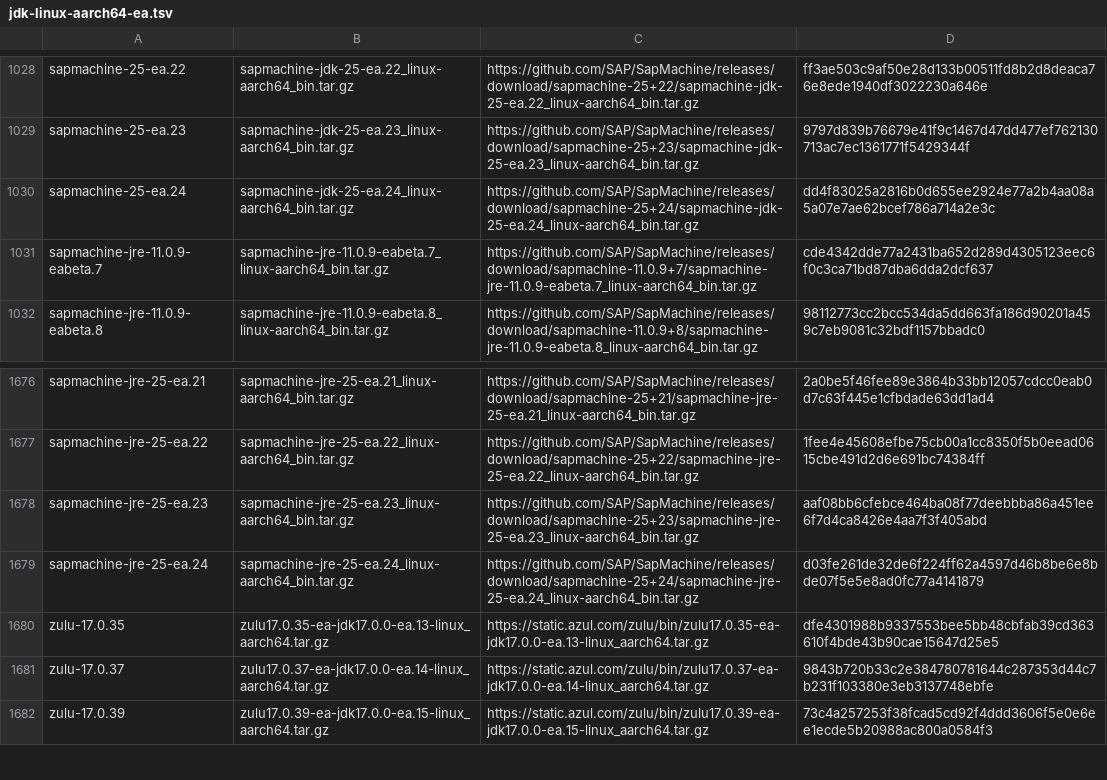
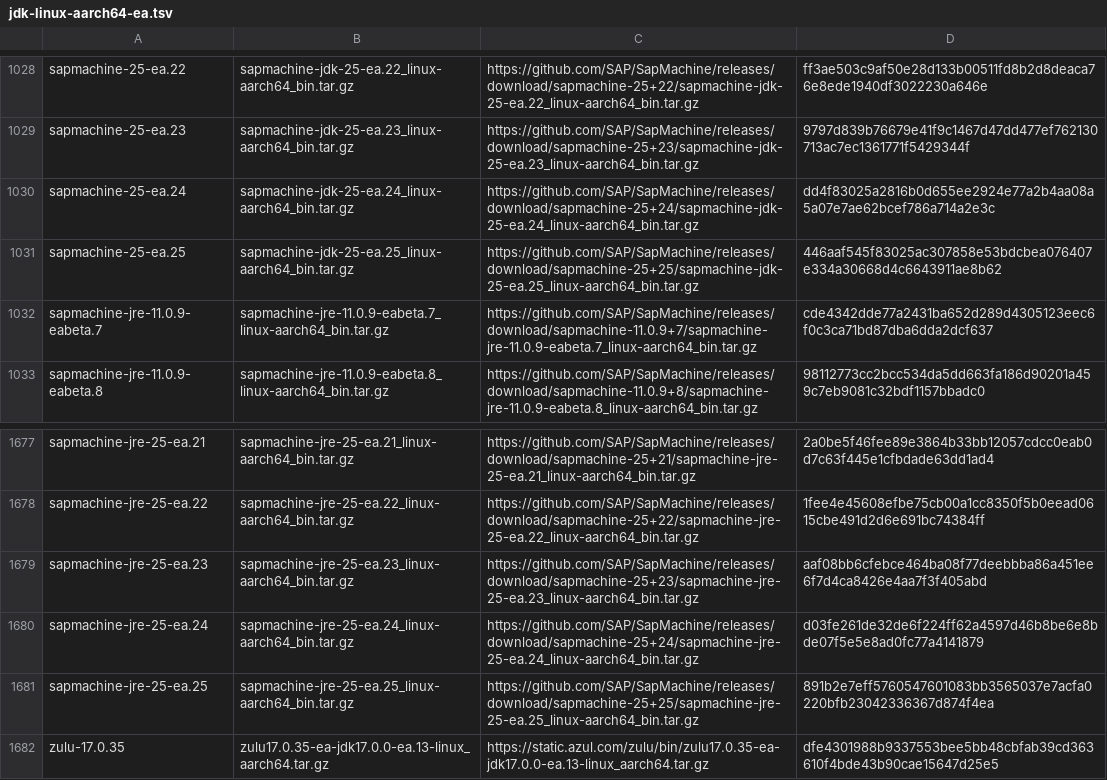
Before and after one commit to halcyon/asdf-java, a TSV file: data/jdk-linux-aarch64-ea.tsv, drawn as a sheet; only a part is shown, gaps mark what is left out; the shorter side is filled out with more unchanged rows; the diff names each change by its address in the sheet, - before the commit and + after, or states it on an @@ line.

```diff
--- a/data/jdk-linux-aarch64-ea.tsv
+++ b/data/jdk-linux-aarch64-ea.tsv
+row 1031: sapmachine-25-ea.25 | sapmachine-jdk-25-ea.25_linux-aarch64_bin.tar.gz | https://github.com/SAP/SapMachine/releases/download/sapmachine-25+25/sapmachine-jdk-25-ea.25_linux-aarch64_bin.tar.gz | 446aaf545f83025ac307858e53bdcbea076407e334a30668d4c6643911ae8b62
+row 1681: sapmachine-jre-25-ea.25 | sapmachine-jre-25-ea.25_linux-aarch64_bin.tar.gz | https://github.com/SAP/SapMachine/releases/download/sapmachine-25+25/sapmachine-jre-25-ea.25_linux-aarch64_bin.tar.gz | 891b2e7eff5760547601083bb3565037e7acfa0220bfb23042336367d874f4ea
```
Also changed, not shown: data/jdk-linux-x86_64-ea.tsv, data/jdk-macosx-aarch64-ea.tsv, 5 other files.
